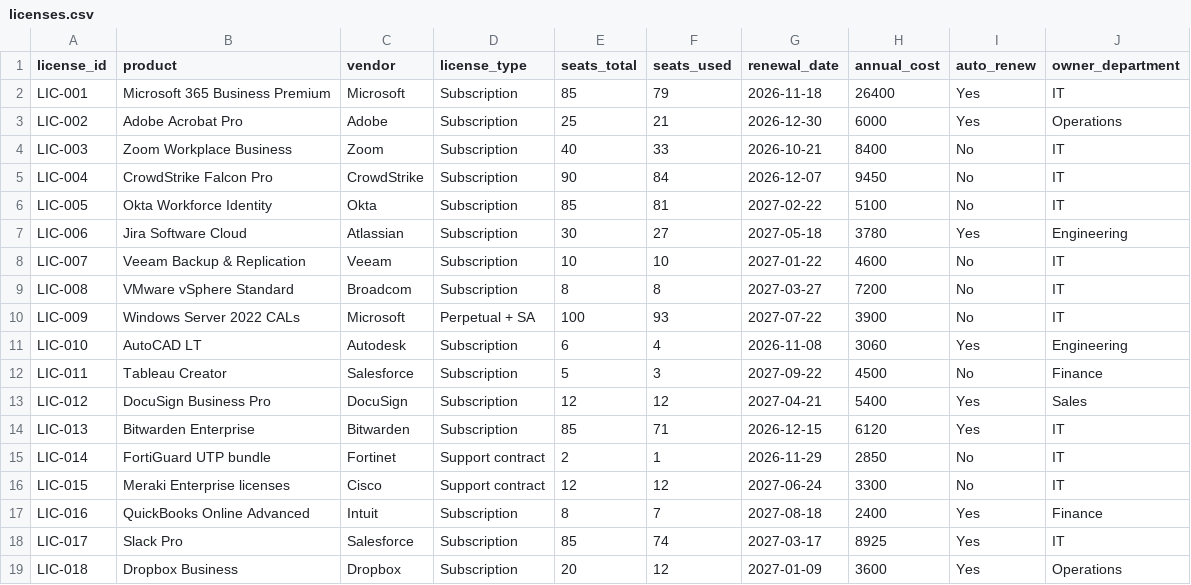
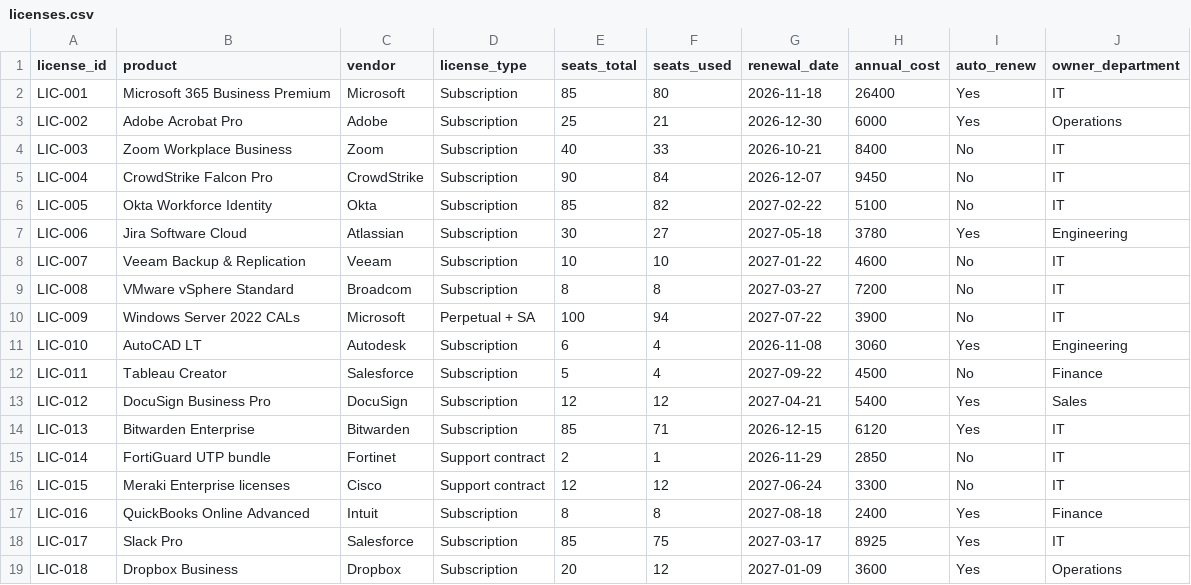
Before and after one commit to raulit-eng/it-license-lifecycle-dashboard, a CSV file: data/licenses.csv, drawn as a sheet.

```diff
--- a/data/licenses.csv
+++ b/data/licenses.csv
@@ -1,3 +1,3 @@
 license_id,product,vendor,license_type,seats_total,seats_used,renewal_date,annual_cost,auto_renew,owner_department
-LIC-001,Microsoft 365 Business Premium,Microsoft,Subscription,85,79,2026-11-18,26400,Yes,IT
+LIC-001,Microsoft 365 Business Premium,Microsoft,Subscription,85,80,2026-11-18,26400,Yes,IT
 LIC-002,Adobe Acrobat Pro,Adobe,Subscription,25,21,2026-12-30,6000,Yes,Operations
@@ -5,3 +5,3 @@ LIC-003,Zoom Workplace Business,Zoom,Subscription,40,33,2026-10-21,8400,No,IT
 LIC-004,CrowdStrike Falcon Pro,CrowdStrike,Subscription,90,84,2026-12-07,9450,No,IT
-LIC-005,Okta Workforce Identity,Okta,Subscription,85,81,2027-02-22,5100,No,IT
+LIC-005,Okta Workforce Identity,Okta,Subscription,85,82,2027-02-22,5100,No,IT
 LIC-006,Jira Software Cloud,Atlassian,Subscription,30,27,2027-05-18,3780,Yes,Engineering
@@ -9,5 +9,5 @@ LIC-007,Veeam Backup & Replication,Veeam,Subscription,10,10,2027-01-22,4600,No,I
 LIC-008,VMware vSphere Standard,Broadcom,Subscription,8,8,2027-03-27,7200,No,IT
-LIC-009,Windows Server 2022 CALs,Microsoft,Perpetual + SA,100,93,2027-07-22,3900,No,IT
+LIC-009,Windows Server 2022 CALs,Microsoft,Perpetual + SA,100,94,2027-07-22,3900,No,IT
 LIC-010,AutoCAD LT,Autodesk,Subscription,6,4,2026-11-08,3060,Yes,Engineering
-LIC-011,Tableau Creator,Salesforce,Subscription,5,3,2027-09-22,4500,No,Finance
+LIC-011,Tableau Creator,Salesforce,Subscription,5,4,2027-09-22,4500,No,Finance
 LIC-012,DocuSign Business Pro,DocuSign,Subscription,12,12,2027-04-21,5400,Yes,Sales
@@ -16,4 +16,4 @@ LIC-014,FortiGuard UTP bundle,Fortinet,Support contract,2,1,2026-11-29,2850,No,I
 LIC-015,Meraki Enterprise licenses,Cisco,Support contract,12,12,2027-06-24,3300,No,IT
-LIC-016,QuickBooks Online Advanced,Intuit,Subscription,8,7,2027-08-18,2400,Yes,Finance
-LIC-017,Slack Pro,Salesforce,Subscription,85,74,2027-03-17,8925,Yes,IT
+LIC-016,QuickBooks Online Advanced,Intuit,Subscription,8,8,2027-08-18,2400,Yes,Finance
+LIC-017,Slack Pro,Salesforce,Subscription,85,75,2027-03-17,8925,Yes,IT
 LIC-018,Dropbox Business,Dropbox,Subscription,20,12,2027-01-09,3600,Yes,Operations
```
Also changed, not shown: data/assets.csv, 1 other file.
